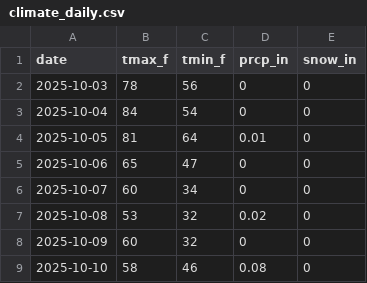
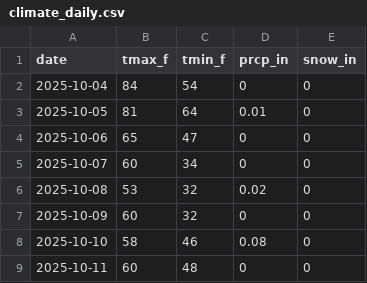
Before and after one commit to rswaty/woodenmanweather, a CSV file: data/climate_daily.csv, drawn as a sheet; only a part is shown; the shorter side is filled out with more unchanged rows; the diff names each change by its address in the sheet, - before the commit and + after, or states it on an @@ line.

```diff
--- a/data/climate_daily.csv
+++ b/data/climate_daily.csv
-row 2: 2025-10-03 | 78 | 56 | 0 | 0
```
Also changed, not shown: 3 other files.
